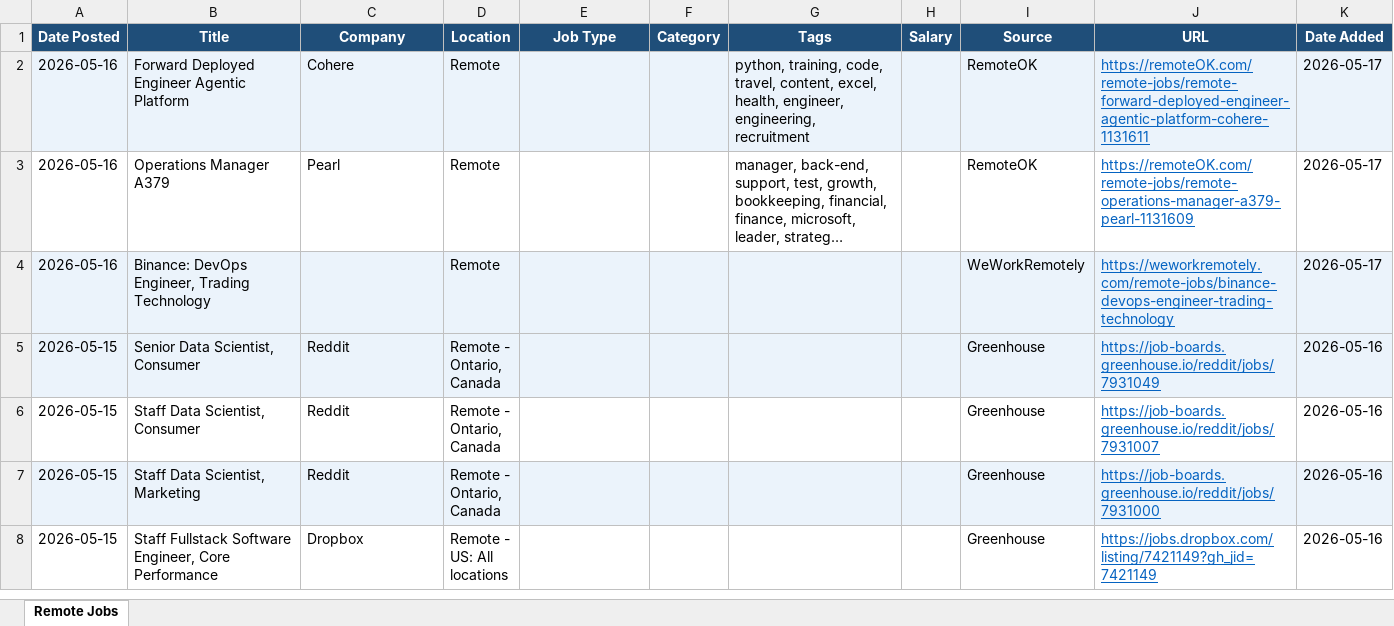
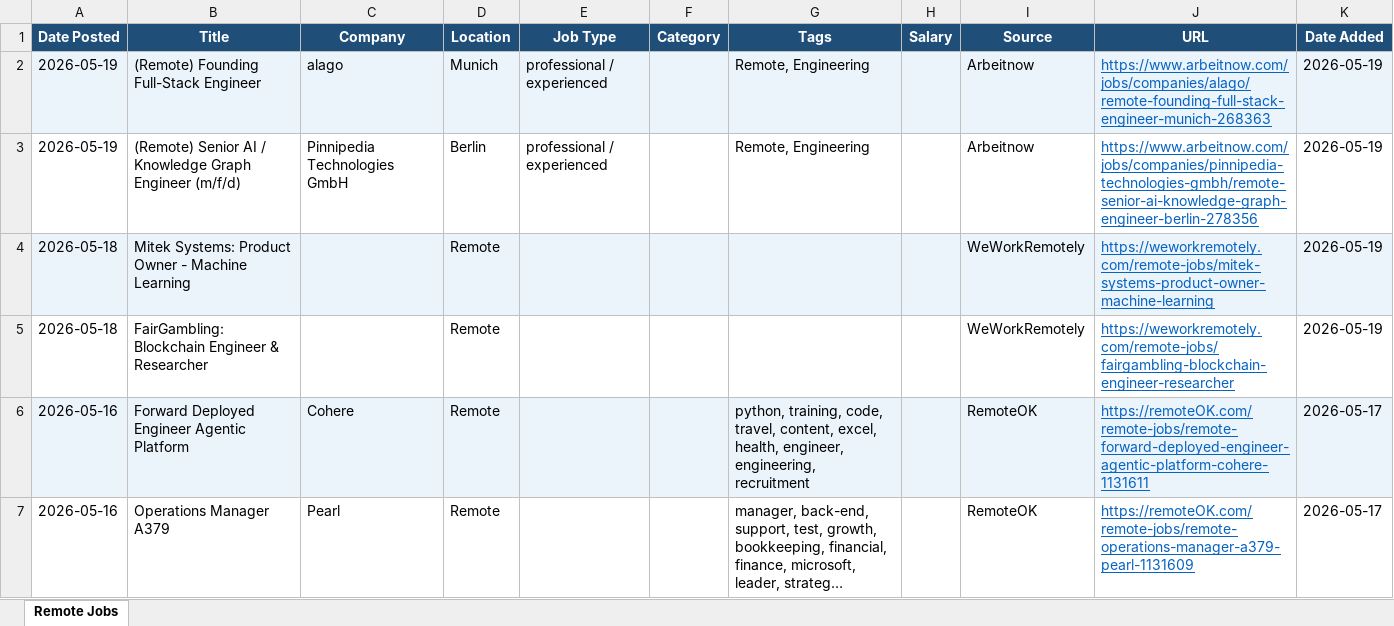
Before and after one commit to wankhede04/career-scan, an Excel workbook: remote_jobs.xlsx, sheet Remote Jobs, drawn as a sheet; only a part is shown; the shorter side is filled out with more unchanged rows; long unchanged cells end in …; values as stored, in another font and other column widths than the file's, no borders; the diff names each change by its address in the sheet, - before the commit and + after, or states it on an @@ line.

Commit message:
chore: update remote jobs - 2026-05-19 [skip ci]

```diff
--- a/remote_jobs.xlsx (sheet Remote Jobs)
+++ b/remote_jobs.xlsx (sheet Remote Jobs)
+row 2: 2026-05-19 | (Remote) Founding Full-Stack Engineer | alago | Munich | professional / experienced |  | Remote, Engineering |  | Arbeitnow | https://www.arbeitnow.com/jobs/companies/alago/remote-founding-full-stack-engineer-munich-268363 | 2026-05-19
+row 3: 2026-05-19 | (Remote) Senior AI / Knowledge Graph Engineer (m/f/d) | Pinnipedia Technologies GmbH | Berlin | professional / experienced |  | Remote, Engineering |  | Arbeitnow | https://www.arbeitnow.com/jobs/companies/pinnipedia-technologies-gmbh/remote-senior-ai-knowledge-graph-engineer-berlin-278356 | 2026-05-19
+row 4: 2026-05-18 | Mitek Systems: Product Owner - Machine Learning |  | Remote |  |  |  |  | WeWorkRemotely | https://weworkremotely.com/remote-jobs/mitek-systems-product-owner-machine-learning | 2026-05-19
+row 5: 2026-05-18 | FairGambling: Blockchain Engineer & Researcher |  | Remote |  |  |  |  | WeWorkRemotely | https://weworkremotely.com/remote-jobs/fairgambling-blockchain-engineer-researcher | 2026-05-19
```
